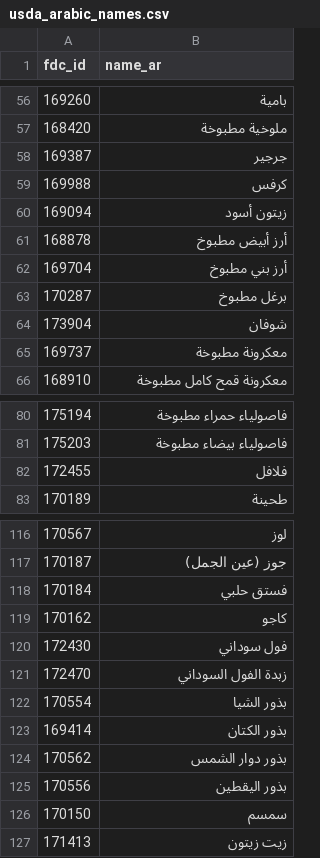
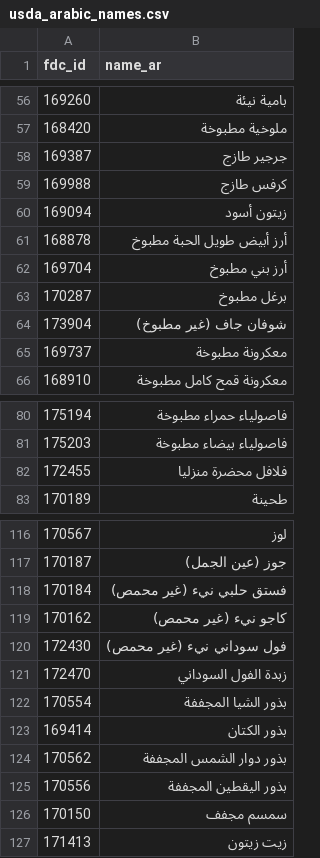
Before and after one commit to HealthyLife-AI/Backend-Laravel, a CSV file: database/data/usda_arabic_names.csv, drawn as a sheet; only a part is shown, gaps mark what is left out; the diff covers the shown part only.

```diff
--- a/database/data/usda_arabic_names.csv
+++ b/database/data/usda_arabic_names.csv
@@ -56,10 +56,10 @@ fdc_id,name_ar
-169260,بامية
+169260,بامية نيئة
 168420,ملوخية مطبوخة
-169387,جرجير
-169988,كرفس
+169387,جرجير طازج
+169988,كرفس طازج
 169094,زيتون أسود
-168878,أرز أبيض مطبوخ
+168878,أرز أبيض طويل الحبة مطبوخ
 169704,أرز بني مطبوخ
 170287,برغل مطبوخ
-173904,شوفان
+173904,شوفان جاف (غير مطبوخ)
 169737,معكرونة مطبوخة
@@ -81,3 +81,3 @@ fdc_id,name_ar
 175203,فاصولياء بيضاء مطبوخة
-172455,فلافل
+172455,فلافل محضرة منزليا
 170189,طحينة
@@ -117,11 +117,11 @@ fdc_id,name_ar
 170187,جوز (عين الجمل)
-170184,فستق حلبي
-170162,كاجو
-172430,فول سوداني
+170184,فستق حلبي نيء (غير محمص)
+170162,كاجو نيء (غير محمص)
+172430,فول سوداني نيء (غير محمص)
 172470,زبدة الفول السوداني
-170554,بذور الشيا
+170554,بذور الشيا المجففة
 169414,بذور الكتان
-170562,بذور دوار الشمس
-170556,بذور اليقطين
-170150,سمسم
+170562,بذور دوار الشمس المجففة
+170556,بذور اليقطين المجففة
+170150,سمسم مجفف
 171413,زيت زيتون
```
Also changed, not shown: 48 edited cells elsewhere in this file, 11 other files.
